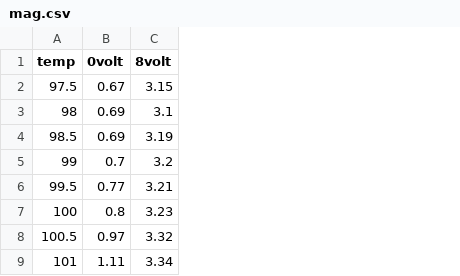
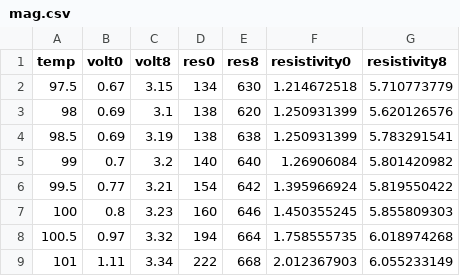
Before and after one commit to denzelayala1/lab-data-F23, a CSV file: superconductivity/analysis/mag.csv, drawn as a sheet; only a part is shown; the diff names each change by its address in the sheet, - before the commit and + after, or states it on an @@ line.

```diff
--- a/superconductivity/analysis/mag.csv
+++ b/superconductivity/analysis/mag.csv
+column D (res0), rows 2-9: 134 | 138 | 138 | 140 | 154 | 160 | 194 | 222
+column E (res8), rows 2-9: 630 | 620 | 638 | 640 | 642 | 646 | 664 | 668
+column F (resistivity0), rows 2-9: 1.214672518 | 1.250931399 | 1.250931399 | 1.26906084 | 1.395966924 | 1.450355245 | 1.758555735 | 2.012367903
+column G (resistivity8), rows 2-9: 5.710773779 | 5.620126576 | 5.783291541 | 5.801420982 | 5.819550422 | 5.855809303 | 6.018974268 | 6.055233149
-B1: 0volt
+B1: volt0
-C1: 8volt
+C1: volt8
```
Also changed, not shown: superconductivity/analysis/volt_temp_BSCCO.csv, 2 other files.
